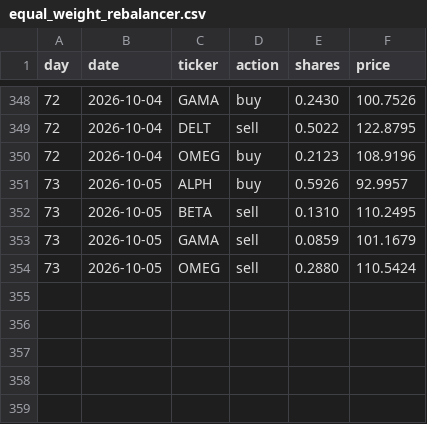
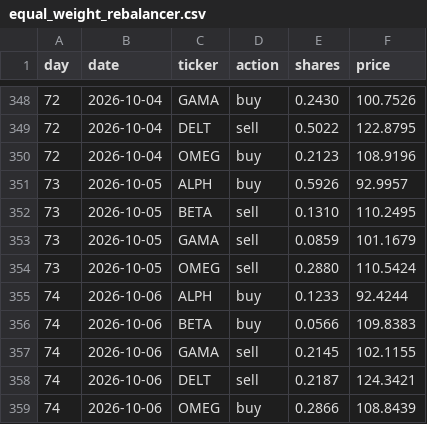
Before and after one commit to thebeardedmild/hello-world, a CSV file: finance fun/data/ledger/equal_weight_rebalancer.csv, drawn as a sheet; only a part is shown, gaps mark what is left out.

```diff
--- a/finance fun/data/ledger/equal_weight_rebalancer.csv
+++ b/finance fun/data/ledger/equal_weight_rebalancer.csv
@@ -354 +354,6 @@ day,date,ticker,action,shares,price
 73,2026-10-05,OMEG,sell,0.2880,110.5424
+74,2026-10-06,ALPH,buy,0.1233,92.4244
+74,2026-10-06,BETA,buy,0.0566,109.8383
+74,2026-10-06,GAMA,sell,0.2145,102.1155
+74,2026-10-06,DELT,sell,0.2187,124.3421
+74,2026-10-06,OMEG,buy,0.2866,108.8439
```
Also changed, not shown: finance fun/data/ledger/momentum.csv, finance fun/data/ledger/random_walker.csv, 7 other files.
